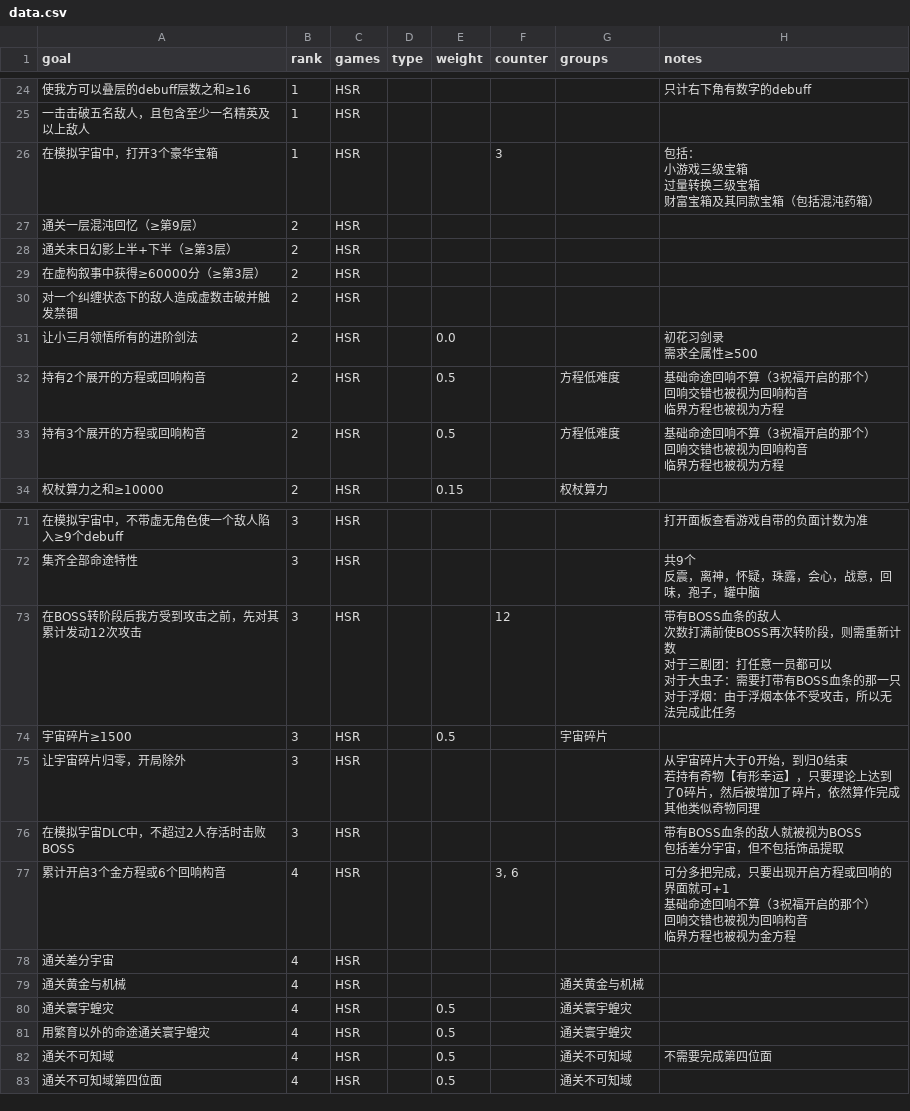
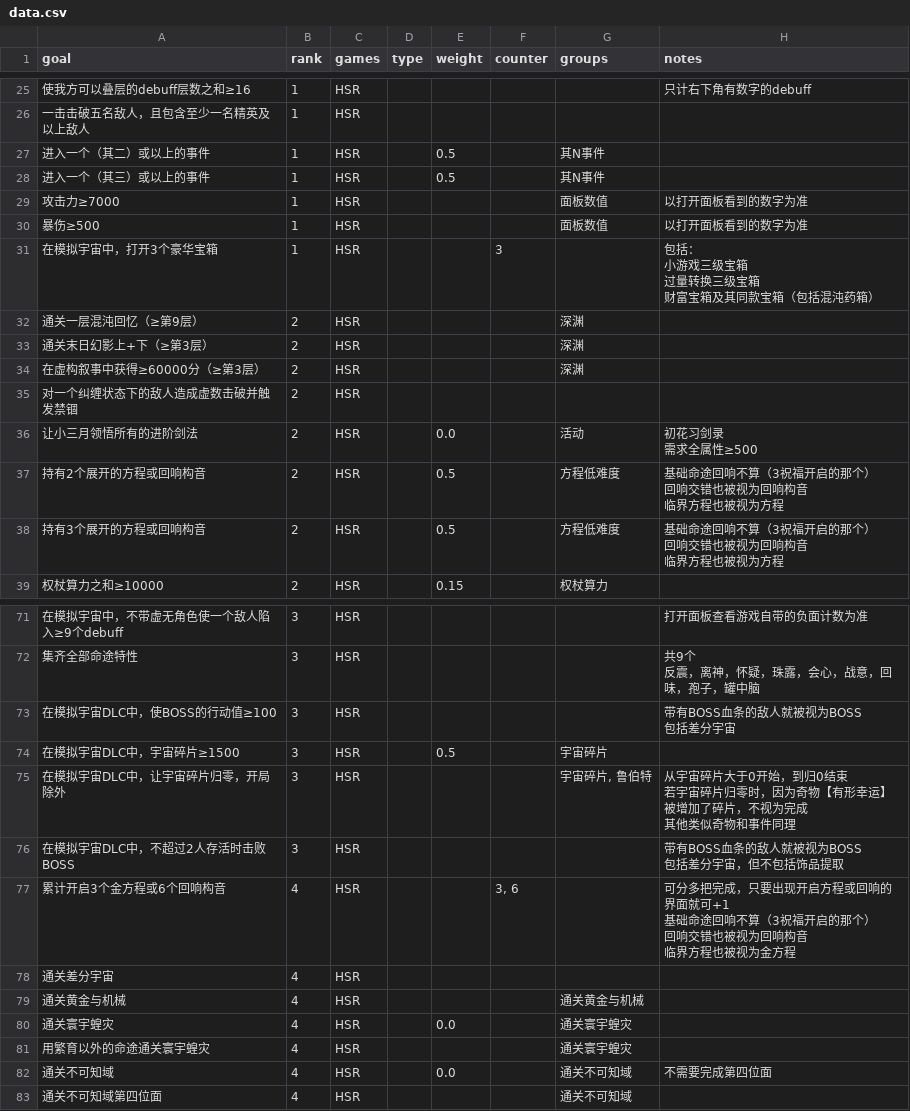
Before and after one commit to CuteMeiyu/sr-bingo, a CSV file: assets/data/data.csv, drawn as a sheet; only a part is shown, gaps mark what is left out; the diff covers the shown part only.

```diff
--- a/assets/data/data.csv
+++ b/assets/data/data.csv
@@ -37,2 +38,6 @@ goal,rank,games,type,weight,counter,groups,notes
 一击击破五名敌人，且包含至少一名精英及以上敌人,1,HSR,,,,,
+进入一个（其二）或以上的事件,1,HSR,,0.5,,其N事件,
+进入一个（其三）或以上的事件,1,HSR,,0.5,,其N事件,
+攻击力≥7000,1,HSR,,,,面板数值,以打开面板看到的数字为准
+暴伤≥500,1,HSR,,,,面板数值,以打开面板看到的数字为准
 在模拟宇宙中，打开3个豪华宝箱,1,HSR,,,3,,"包括：
@@ -41,8 +46,8 @@ goal,rank,games,type,weight,counter,groups,notes
 财富宝箱及其同款宝箱（包括混沌药箱）"
-通关一层混沌回忆（≥第9层）,2,HSR,,,,,
-通关末日幻影上半+下半（≥第3层）,2,HSR,,,,,
-在虚构叙事中获得≥60000分（≥第3层）,2,HSR,,,,,
+通关一层混沌回忆（≥第9层）,2,HSR,,,,深渊,
+通关末日幻影上+下（≥第3层）,2,HSR,,,,深渊,
+在虚构叙事中获得≥60000分（≥第3层）,2,HSR,,,,深渊,
 对一个纠缠状态下的敌人造成虚数击破并触发禁锢,2,HSR,,,,,
-让小三月领悟所有的进阶剑法,2,HSR,,0.0,,,"初花习剑录
-需求全属性≥500"
+让小三月领悟所有的进阶剑法,2,HSR,,0.0,,活动,"初花习剑录
+需求全属性≥500"
 持有2个展开的方程或回响构音,2,HSR,,0.5,,方程低难度,"基础命途回响不算（3祝福开启的那个）
@@ -107,11 +109,8 @@ goal,rank,games,type,weight,counter,groups,notes
 反震，离神，怀疑，珠露，会心，战意，回味，孢子，罐中脑"
-在BOSS转阶段后我方受到攻击之前，先对其累计发动12次攻击,3,HSR,,,12,,"带有BOSS血条的敌人
-次数打满前使BOSS再次转阶段，则需重新计数
-对于三剧团：打任意一员都可以
-对于大虫子：需要打带有BOSS血条的那一只
-对于浮烟：由于浮烟本体不受攻击，所以无法完成此任务"
-宇宙碎片≥1500,3,HSR,,0.5,,宇宙碎片,
-让宇宙碎片归零，开局除外,3,HSR,,,,,"从宇宙碎片大于0开始，到归0结束
-若持有奇物【有形幸运】，只要理论上达到了0碎片，然后被增加了碎片，依然算作完成
-其他类似奇物同理"
+在模拟宇宙DLC中，使BOSS的行动值≥100,3,HSR,,,,,"带有BOSS血条的敌人就被视为BOSS
+包括差分宇宙"
+在模拟宇宙DLC中，宇宙碎片≥1500,3,HSR,,0.5,,宇宙碎片,
+在模拟宇宙DLC中，让宇宙碎片归零，开局除外,3,HSR,,,,"宇宙碎片, 鲁伯特","从宇宙碎片大于0开始，到归0结束
+若宇宙碎片归零时，因为奇物【有形幸运】被增加了碎片，不视为完成
+其他类似奇物和事件同理"
 在模拟宇宙DLC中，不超过2人存活时击败BOSS,3,HSR,,,,,"带有BOSS血条的敌人就被视为BOSS
@@ -124,5 +123,5 @@ goal,rank,games,type,weight,counter,groups,notes
 通关黄金与机械,4,HSR,,,,通关黄金与机械,
-通关寰宇蝗灾,4,HSR,,0.5,,通关寰宇蝗灾,
-用繁育以外的命途通关寰宇蝗灾,4,HSR,,0.5,,通关寰宇蝗灾,
-通关不可知域,4,HSR,,0.5,,通关不可知域,不需要完成第四位面
-通关不可知域第四位面,4,HSR,,0.5,,通关不可知域,
+通关寰宇蝗灾,4,HSR,,0.0,,通关寰宇蝗灾,
+用繁育以外的命途通关寰宇蝗灾,4,HSR,,,,通关寰宇蝗灾,
+通关不可知域,4,HSR,,0.0,,通关不可知域,不需要完成第四位面
+通关不可知域第四位面,4,HSR,,,,通关不可知域,
```
Also changed, not shown: 1 added row, 5 removed rows and 31 edited cells elsewhere in this file, 3 other files.
